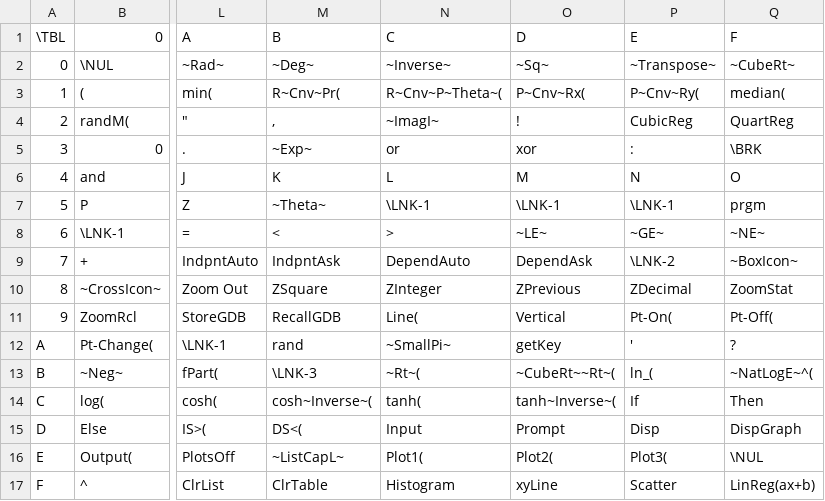
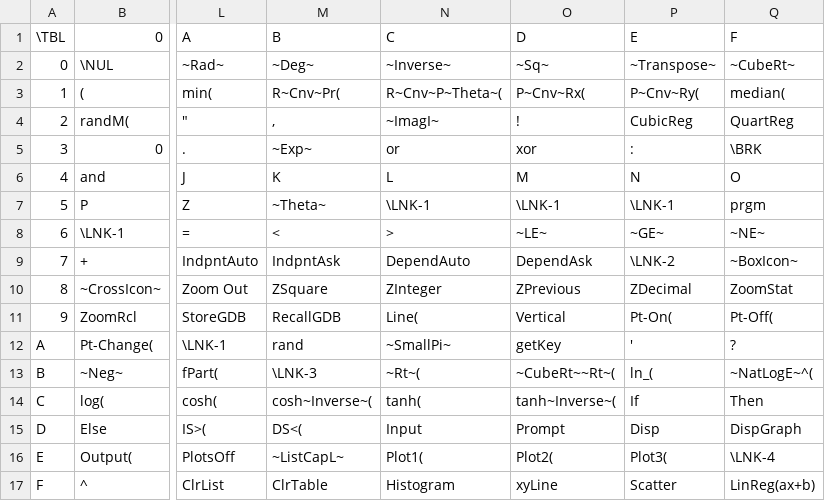
Before and after one commit to JoeCoding3/8xp_editor, a CSV file: data/tokens8xp-0.csv, drawn as a sheet; only a part is shown, gaps mark what is left out; the diff names each change by its address in the sheet, - before the commit and + after, or states it on an @@ line.

Commit message:
modified:   data/tokens8xp-0.csv 	modified:   data/tokens8xp-1.csv 	modified:   data/tokens8xp-3.csv 	new file:   data/tokens8xp-4.csv 	modified:   data/tokens8xp.js 	modified:   font/chars.js 	modified:   lib/csvLoader.js

```diff
--- a/data/tokens8xp-0.csv
+++ b/data/tokens8xp-0.csv
-Q16: \NUL
+Q16: \LNK-4
```
Also changed, not shown: data/tokens8xp-1.csv, data/tokens8xp-3.csv, 4 other files.
